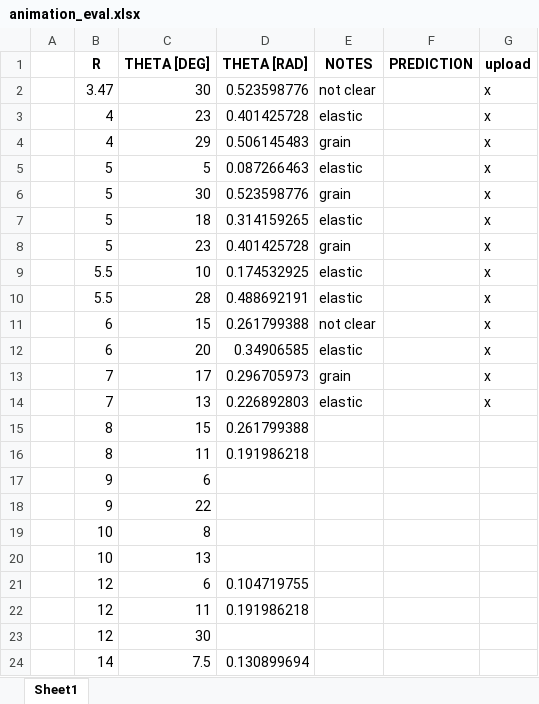
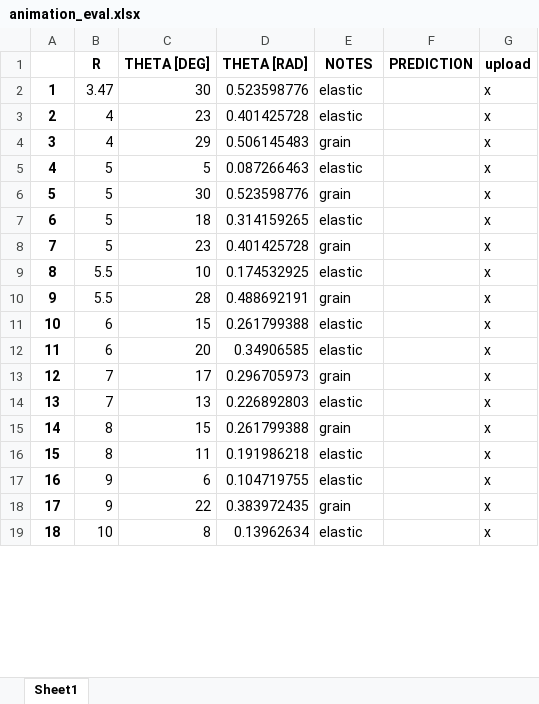
Before and after one commit to JMW42/cp2-jmw-project, an Excel workbook: python sim/animation_eval.xlsx, sheet Sheet1, drawn as a sheet; only a part is shown; values as stored, in another font and other column widths than the file's, no borders; removed rows and columns are numbered as before the commit, all else as after; the diff covers the shown part only; the diff names each change by its address in the sheet, - before the commit and + after, or states it on an @@ line.

```diff
--- a/python sim/animation_eval.xlsx (sheet Sheet1)
+++ b/python sim/animation_eval.xlsx (sheet Sheet1)
-A2: (empty)
+A2: 1
-E2 (NOTES): not clear
+E2 (NOTES): elastic
-A3: (empty)
+A3: 2
-A4: (empty)
+A4: 3
-A5: (empty)
+A5: 4
-A6: (empty)
+A6: 5
-A7: (empty)
+A7: 6
-A8: (empty)
+A8: 7
-A9: (empty)
+A9: 8
-A10: (empty)
+A10: 9
-E10 (NOTES): elastic
+E10 (NOTES): grain
-A11: (empty)
+A11: 10
-E11 (NOTES): not clear
+E11 (NOTES): elastic
-A12: (empty)
+A12: 11
-A13: (empty)
+A13: 12
-A14: (empty)
+A14: 13
-A15: (empty)
+A15: 14
-E15 (NOTES): (empty)
+E15 (NOTES): grain
-G15:G16 (upload): (empty)
+G15:G16 (upload): x
-A16: (empty)
+A16: 15
-E16 (NOTES): (empty)
+E16 (NOTES): elastic
-row 17:  | 9 | 6
-row 18:  | 9 | 22
-row 19:  | 10 | 8
-row 20:  | 10 | 13
-row 21:  | 12 | 6 | 0.104719755
-row 22:  | 12 | 11 | 0.191986218
-row 23:  | 12 | 30
-row 24:  | 14 | 7.5 | 0.130899694
+row 17: 16 | 9 | 6 | 0.104719755 | elastic |  | x
+row 18: 17 | 9 | 22 | 0.383972435 | grain |  | x
+row 19: 18 | 10 | 8 | 0.13962634 | elastic |  | x
```
Also changed, not shown: 5 added rows elsewhere in this sheet, 3 other files.
